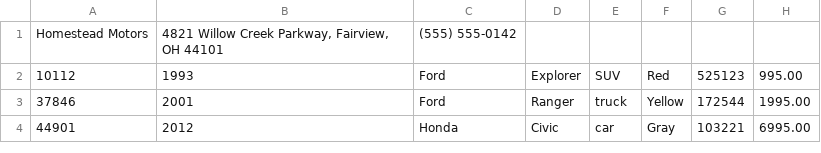
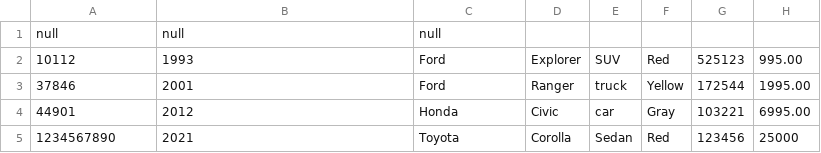
Before and after one commit to YearUpLTCA26FallG07-Zurita/car-dealership, a CSV file: src/main/java/com/pluralsight/inventory.csv, drawn as a sheet.

```diff
--- a/src/main/java/com/pluralsight/inventory.csv
+++ b/src/main/java/com/pluralsight/inventory.csv
@@ -1,2 +1,2 @@
-Homestead Motors|4821 Willow Creek Parkway, Fairview, OH 44101|(555) 555-0142
+null | null | null
 10112|1993|Ford|Explorer|SUV|Red|525123|995.00
@@ -4 +4,2 @@ Homestead Motors|4821 Willow Creek Parkway, Fairview, OH 44101|(555) 555-0142
 44901|2012|Honda|Civic|car|Gray|103221|6995.00
+1234567890|2021|Toyota|Corolla|Sedan|Red|123456|25000
```
Also changed, not shown: 3 other files.
